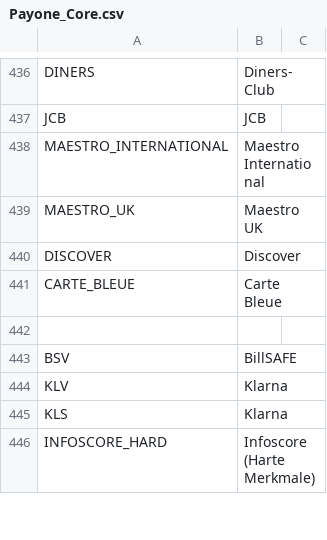
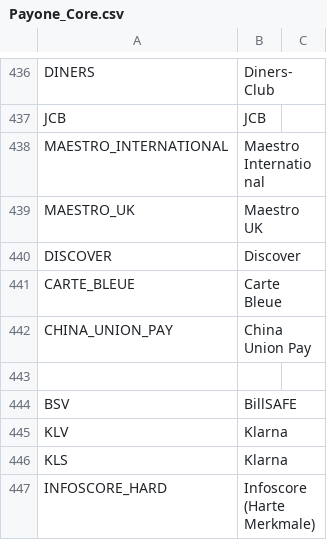
Before and after one commit to OpenMageModuleFostering/mage_payone, a CSV file: app/locale/de_DE/Payone_Core.csv, drawn as a sheet; only a part is shown, gaps mark what is left out.

```diff
--- a/app/locale/de_DE/Payone_Core.csv
+++ b/app/locale/de_DE/Payone_Core.csv
@@ -441,2 +441,3 @@
 "CARTE_BLEUE","Carte Bleue"
+"CHINA_UNION_PAY","China Union Pay"
 
```
Also changed, not shown: app/locale/en_US/Payone_Core.csv, 4 other files.
